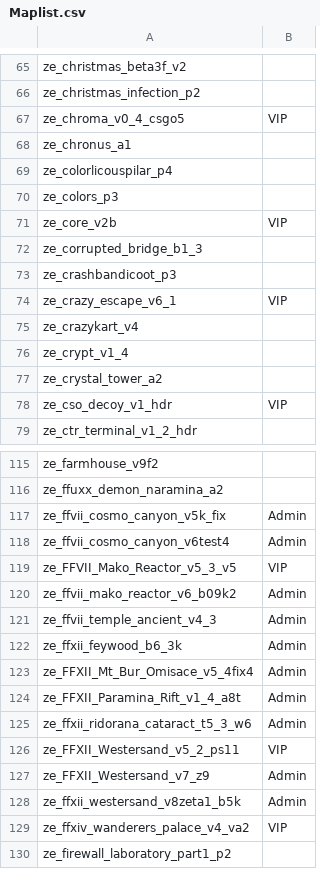
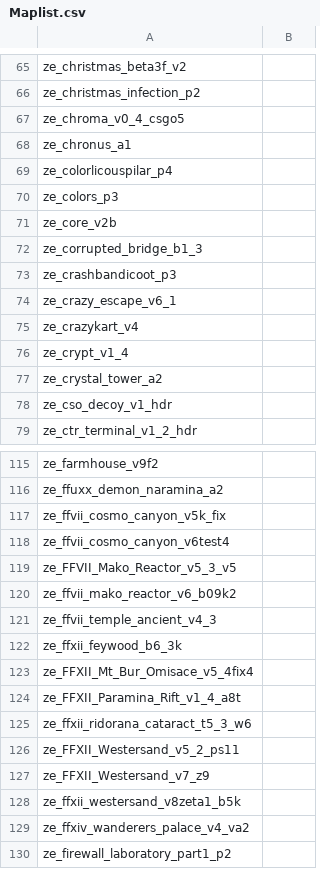
Before and after one commit to syuu-mp4/ze-lupercalia, a CSV file: Maplist.csv, drawn as a sheet; only a part is shown, gaps mark what is left out; the diff covers the shown part only.

Commit message:
Update Maplist.csv
Adjust current map nominations 08312022

```diff
--- a/Maplist.csv
+++ b/Maplist.csv
@@ -66,3 +66,3 @@ ze_christmas_beta3f_v2,
 ze_christmas_infection_p2,
-ze_chroma_v0_4_csgo5,VIP
+ze_chroma_v0_4_csgo5,
 ze_chronus_a1,
@@ -70,6 +70,6 @@ ze_colorlicouspilar_p4,
 ze_colors_p3,
-ze_core_v2b,VIP
+ze_core_v2b,
 ze_corrupted_bridge_b1_3,
 ze_crashbandicoot_p3,
-ze_crazy_escape_v6_1,VIP
+ze_crazy_escape_v6_1,
 ze_crazykart_v4,
@@ -77,3 +77,3 @@ ze_crypt_v1_4,
 ze_crystal_tower_a2,
-ze_cso_decoy_v1_hdr,VIP
+ze_cso_decoy_v1_hdr,
 ze_ctr_terminal_v1_2_hdr,
@@ -116,15 +116,15 @@ ze_farmhouse_v9f2,
 ze_ffuxx_demon_naramina_a2,
-ze_ffvii_cosmo_canyon_v5k_fix,Admin
-ze_ffvii_cosmo_canyon_v6test4,Admin
-ze_FFVII_Mako_Reactor_v5_3_v5,VIP
-ze_ffvii_mako_reactor_v6_b09k2,Admin
-ze_ffvii_temple_ancient_v4_3,Admin
-ze_ffxii_feywood_b6_3k,Admin
-ze_FFXII_Mt_Bur_Omisace_v5_4fix4,Admin
-ze_FFXII_Paramina_Rift_v1_4_a8t,Admin
-ze_ffxii_ridorana_cataract_t5_3_w6,Admin
-ze_FFXII_Westersand_v5_2_ps11,VIP
-ze_FFXII_Westersand_v7_z9,Admin
-ze_ffxii_westersand_v8zeta1_b5k,Admin
-ze_ffxiv_wanderers_palace_v4_va2,VIP
+ze_ffvii_cosmo_canyon_v5k_fix,
+ze_ffvii_cosmo_canyon_v6test4,
+ze_FFVII_Mako_Reactor_v5_3_v5,
+ze_ffvii_mako_reactor_v6_b09k2,
+ze_ffvii_temple_ancient_v4_3,
+ze_ffxii_feywood_b6_3k,
+ze_FFXII_Mt_Bur_Omisace_v5_4fix4,
+ze_FFXII_Paramina_Rift_v1_4_a8t,
+ze_ffxii_ridorana_cataract_t5_3_w6,
+ze_FFXII_Westersand_v5_2_ps11,
+ze_FFXII_Westersand_v7_z9,
+ze_ffxii_westersand_v8zeta1_b5k,
+ze_ffxiv_wanderers_palace_v4_va2,
 ze_firewall_laboratory_part1_p2,
```
Also changed, not shown: 42 edited cells elsewhere in this file.
